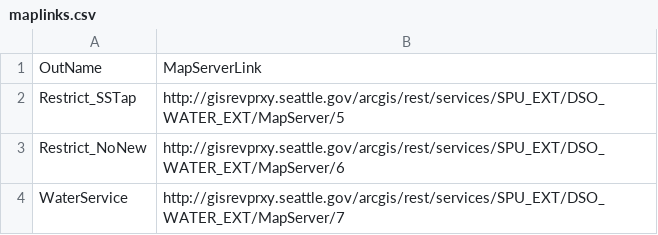
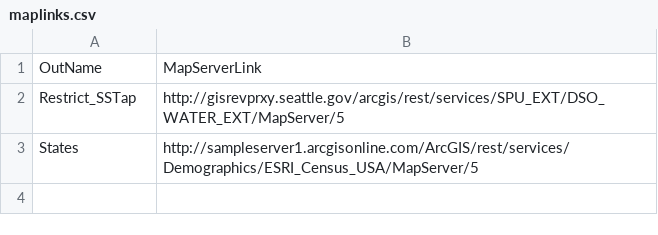
Before and after one commit to mrphutto/GTATR, a CSV file: GTATR/maplinks.csv, drawn as a sheet.

```diff
--- a/GTATR/maplinks.csv
+++ b/GTATR/maplinks.csv
@@ -2,3 +2,2 @@ OutName,MapServerLink
 Restrict_SSTap,http://gisrevprxy.seattle.gov/arcgis/rest/services/SPU_EXT/DSO_WATER_EXT/MapServer/5
-Restrict_NoNew,http://gisrevprxy.seattle.gov/arcgis/rest/services/SPU_EXT/DSO_WATER_EXT/MapServer/6
-WaterService,http://gisrevprxy.seattle.gov/arcgis/rest/services/SPU_EXT/DSO_WATER_EXT/MapServer/7
+States,http://sampleserver1.arcgisonline.com/ArcGIS/rest/services/Demographics/ESRI_Census_USA/MapServer/5
```
Also changed, not shown: 7 other files.
